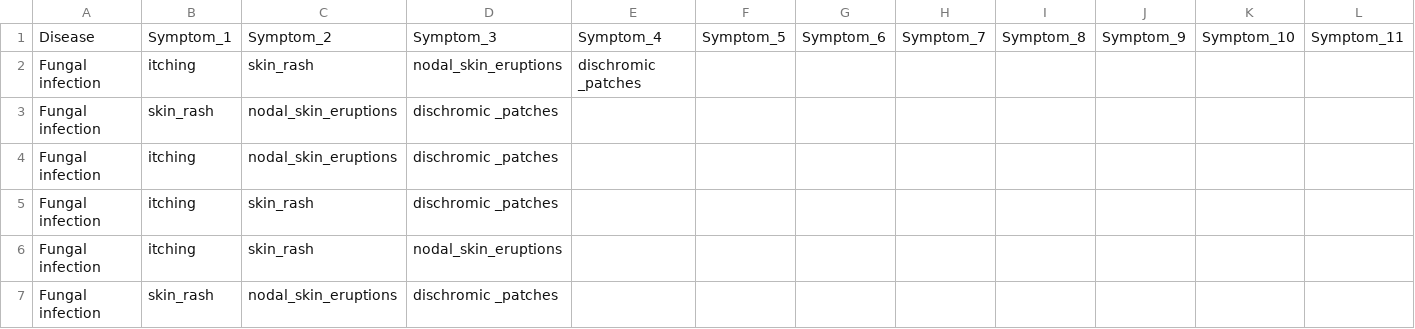
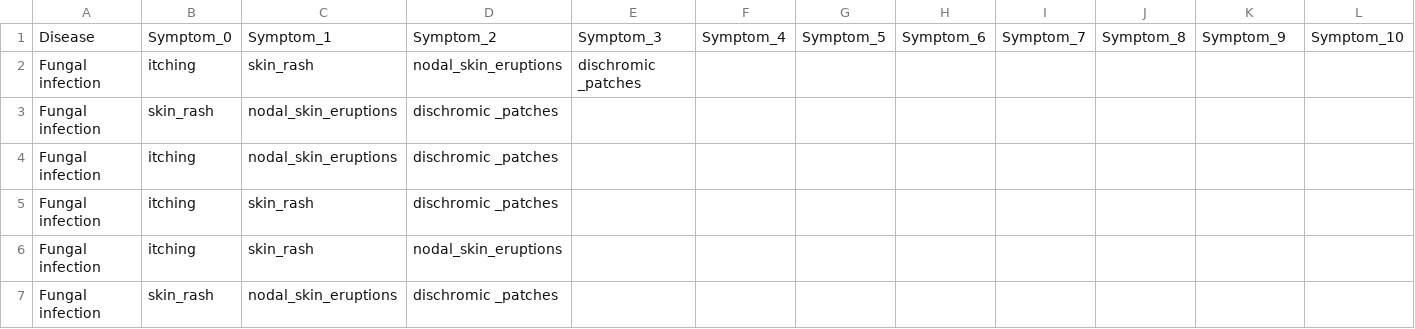
Before and after one commit to AkibDa/Machine_Learning, a CSV file: second/archive/dataset.csv, drawn as a sheet; only a part is shown; the diff covers the shown part only; the diff names each change by its address in the sheet, - before the commit and + after, or states it on an @@ line.

```diff
--- a/second/archive/dataset.csv
+++ b/second/archive/dataset.csv
-B1: Symptom_1
+B1: Symptom_0
-C1: Symptom_2
+C1: Symptom_1
-D1: Symptom_3
+D1: Symptom_2
-E1: Symptom_4
+E1: Symptom_3
-F1: Symptom_5
+F1: Symptom_4
-G1: Symptom_6
+G1: Symptom_5
-H1: Symptom_7
+H1: Symptom_6
-I1: Symptom_8
+I1: Symptom_7
-J1: Symptom_9
+J1: Symptom_8
-K1: Symptom_10
+K1: Symptom_9
-L1: Symptom_11
+L1: Symptom_10
```
Also changed, not shown: 6 edited cells elsewhere in this file, 1 other file.
